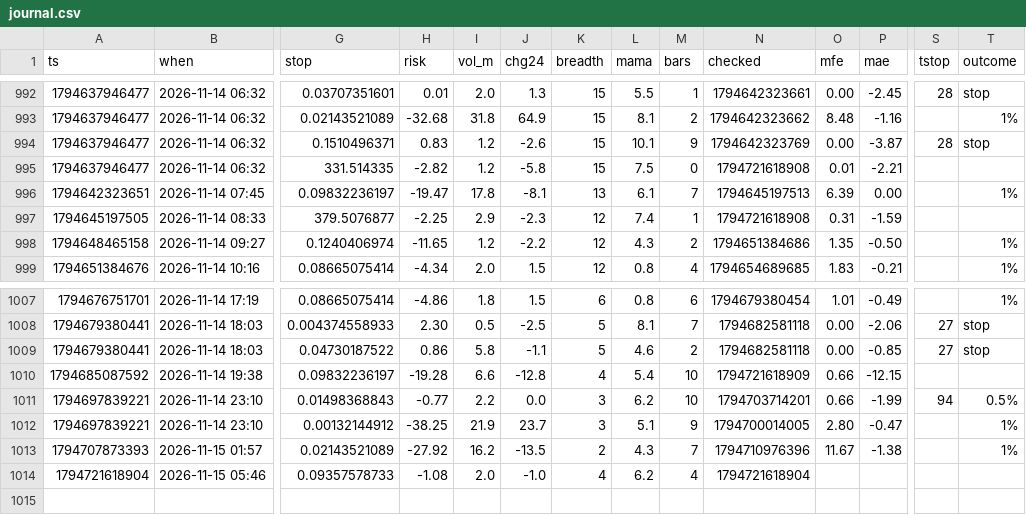
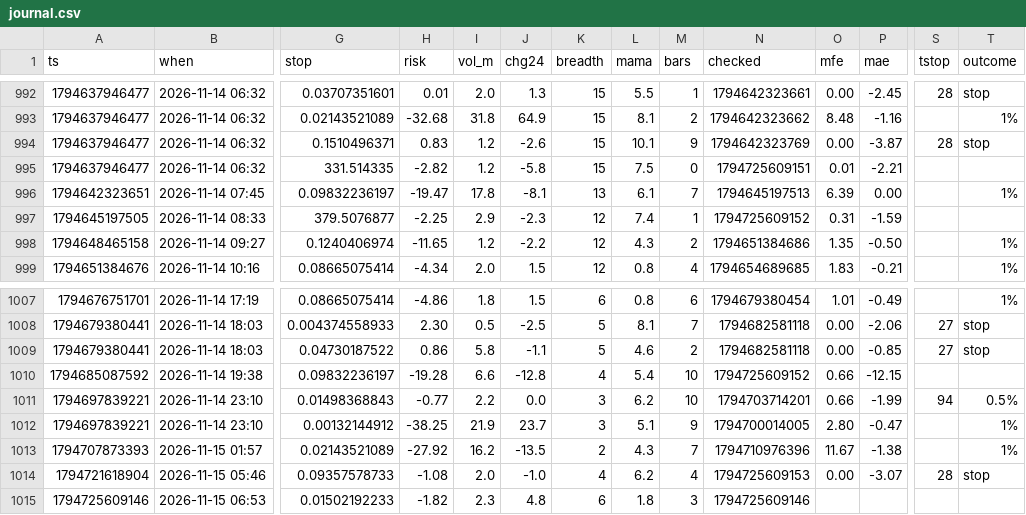
Before and after one commit to b3abderrahmane-lgtm/wissam, a CSV file: journal.csv, drawn as a sheet; only a part is shown, gaps mark what is left out; rows hold the shown columns only; the diff names each change by its address in the sheet, - before the commit and + after, or states it on an @@ line.

Commit message:
settings + journal [skip ci]

```diff
--- a/journal.csv
+++ b/journal.csv
-N995 (checked): 1794721618908
+N995 (checked): 1794725609151
-N997 (checked): 1794721618908
+N997 (checked): 1794725609152
-N1010 (checked): 1794721618909
+N1010 (checked): 1794725609152
-N1014 (checked): 1794721618904
+N1014 (checked): 1794725609153
-O1014 (mfe): (empty)
+O1014 (mfe): 0.00
-P1014 (mae): (empty)
+P1014 (mae): -3.07
-S1014 (tstop): (empty)
+S1014 (tstop): 28
-T1014 (outcome): (empty)
+T1014 (outcome): stop
+row 1015: 1794725609146 | 2026-11-15 06:53 | 0.01502192233 | -1.82 | 2.3 | 4.8 | 6 | 1.8 | 3 | 1794725609146
```
